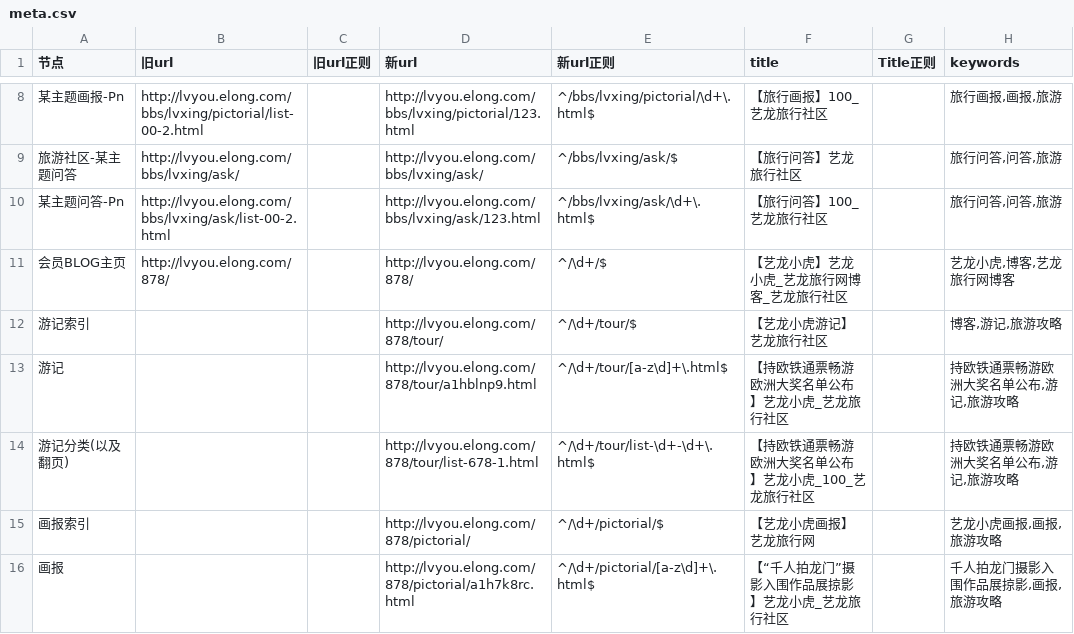
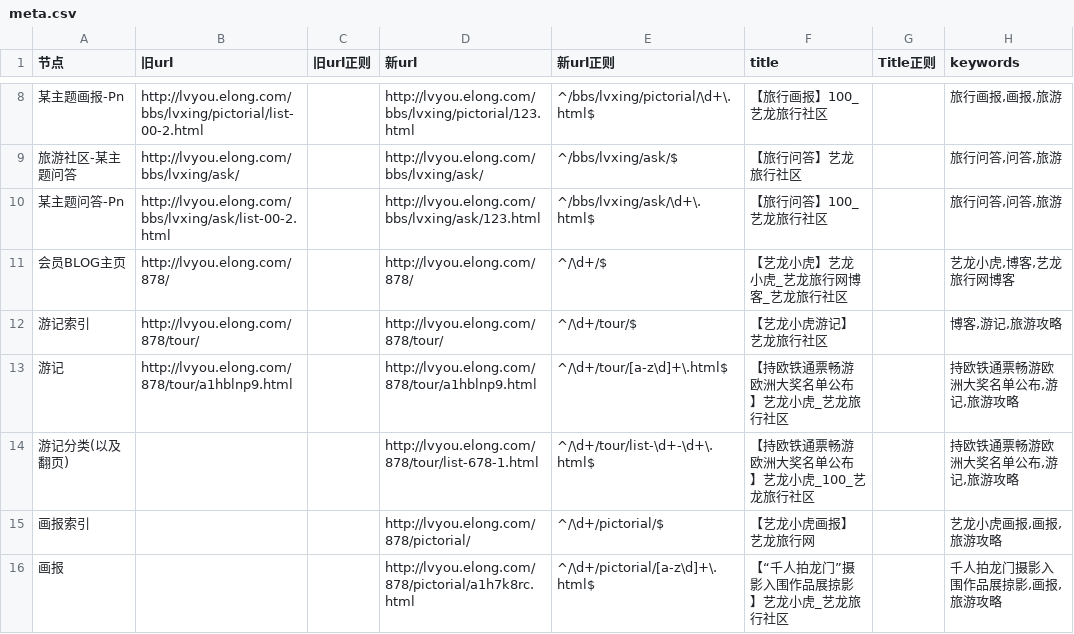
Before and after one commit to thaddeusgeek/unit-test-seo, a CSV file: project/elong/lvyou.elong.com/meta.csv, drawn as a sheet; only a part is shown, gaps mark what is left out.

```diff
--- a/project/elong/lvyou.elong.com/meta.csv
+++ b/project/elong/lvyou.elong.com/meta.csv
@@ -11,4 +11,4 @@
 "会员BLOG主页","http://lvyou.elong.com/878/",,"http://lvyou.elong.com/878/","^/\d+/$","【艺龙小虎】艺龙小虎_艺龙旅行网博客_艺龙旅行社区",,"艺龙小虎,博客,艺龙旅行网博客"
-"游记索引",,,"http://lvyou.elong.com/878/tour/","^/\d+/tour/$","【艺龙小虎游记】艺龙旅行社区",,"博客,游记,旅游攻略"
-"游记",,,"http://lvyou.elong.com/878/tour/a1hblnp9.html","^/\d+/tour/[a-z\d]+\.html$","【持欧铁通票畅游欧洲大奖名单公布】艺龙小虎_艺龙旅行社区",,"持欧铁通票畅游欧洲大奖名单公布,游记,旅游攻略"
+"游记索引","http://lvyou.elong.com/878/tour/",,"http://lvyou.elong.com/878/tour/","^/\d+/tour/$","【艺龙小虎游记】艺龙旅行社区",,"博客,游记,旅游攻略"
+"游记","http://lvyou.elong.com/878/tour/a1hblnp9.html",,"http://lvyou.elong.com/878/tour/a1hblnp9.html","^/\d+/tour/[a-z\d]+\.html$","【持欧铁通票畅游欧洲大奖名单公布】艺龙小虎_艺龙旅行社区",,"持欧铁通票畅游欧洲大奖名单公布,游记,旅游攻略"
 "游记分类(以及翻页)",,,"http://lvyou.elong.com/878/tour/list-678-1.html"," ^/\d+/tour/list-\d+-\d+\.html$","【持欧铁通票畅游欧洲大奖名单公布】艺龙小虎_100_艺龙旅行社区",,"持欧铁通票畅游欧洲大奖名单公布,游记,旅游攻略"
```
Also changed, not shown: project/elong/flight.elong.com/meta.csv.
